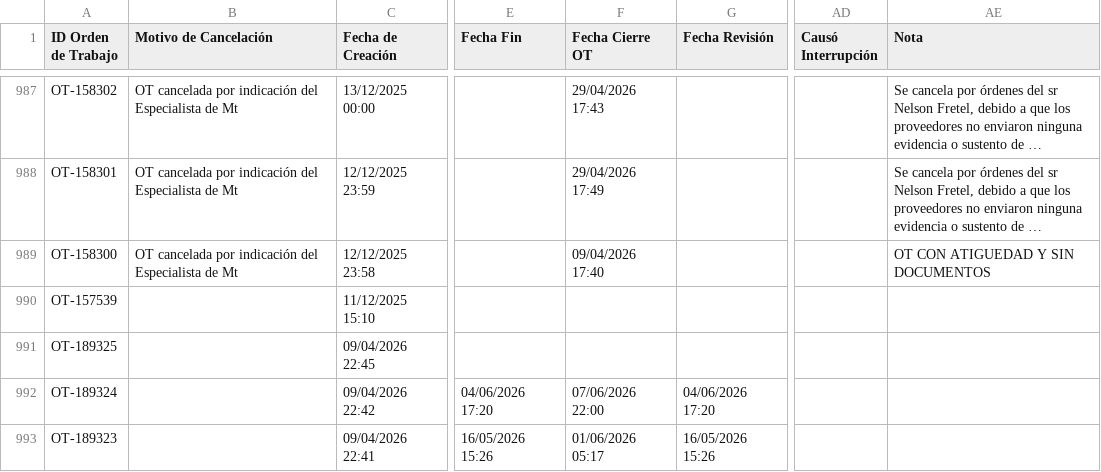
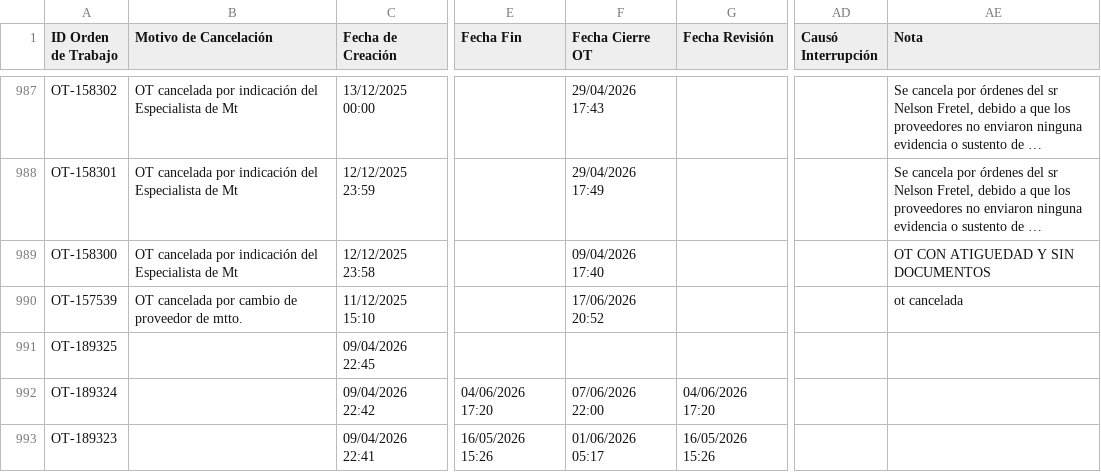
Before and after one commit to Andres-St1/fracttal-ots, a CSV file: OTs_Fracttal.csv, drawn as a sheet; only a part is shown, gaps mark what is left out; long unchanged cells end in …; the diff names each change by its address in the sheet, - before the commit and + after, or states it on an @@ line.

```diff
--- a/OTs_Fracttal.csv
+++ b/OTs_Fracttal.csv
-B990 (Motivo de Cancelación): (empty)
+B990 (Motivo de Cancelación): OT cancelada por cambio de proveedor de mtto.
-F990 (Fecha Cierre OT): (empty)
+F990 (Fecha Cierre OT): 17/06/2026 20:52
-AE990 (Nota): (empty)
+AE990 (Nota): ot cancelada
```
